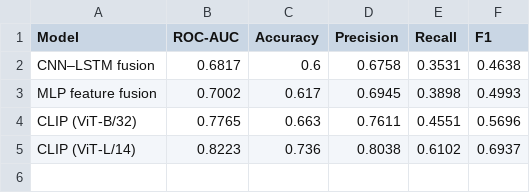
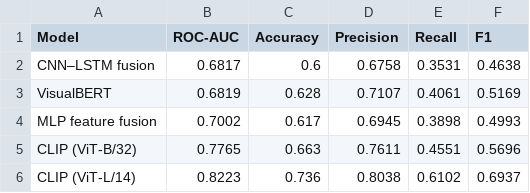
Before and after one commit to adityachawla005/hateful-memes-mini-project, a CSV file: results/results.csv, drawn as a sheet.

```diff
--- a/results/results.csv
+++ b/results/results.csv
@@ -2,2 +2,3 @@ Model,ROC-AUC,Accuracy,Precision,Recall,F1
 CNN–LSTM fusion,0.6817,0.6,0.6758,0.3531,0.4638
+VisualBERT,0.6819,0.628,0.7107,0.4061,0.5169
 MLP feature fusion,0.7002,0.617,0.6945,0.3898,0.4993
```
Also changed, not shown: 9 other files.
